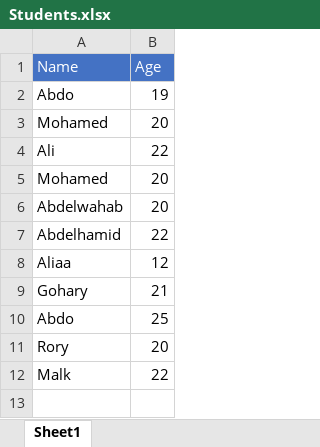
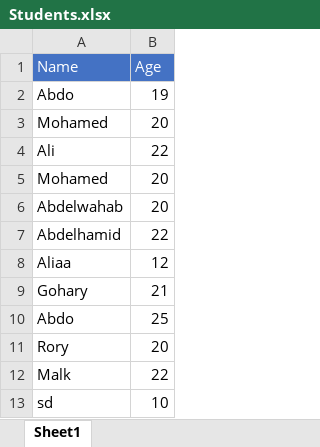
Before and after one commit to Ivy-Interactive/Ivy-Examples, an Excel workbook: miniexcel/Students.xlsx, sheet Sheet1, drawn as a sheet; values as stored, in another font and other column widths than the file's, no borders; charts and pictures not drawn; the diff names each change by its address in the sheet, - before the commit and + after, or states it on an @@ line.

```diff
--- a/miniexcel/Students.xlsx (sheet Sheet1)
+++ b/miniexcel/Students.xlsx (sheet Sheet1)
+row 13: sd | 10
```
Also changed, not shown: 13 other files.
